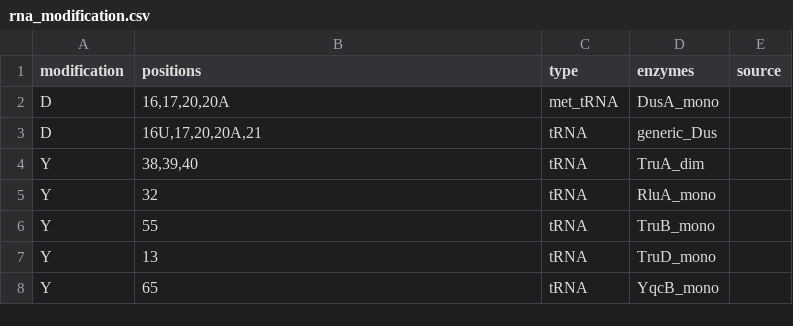
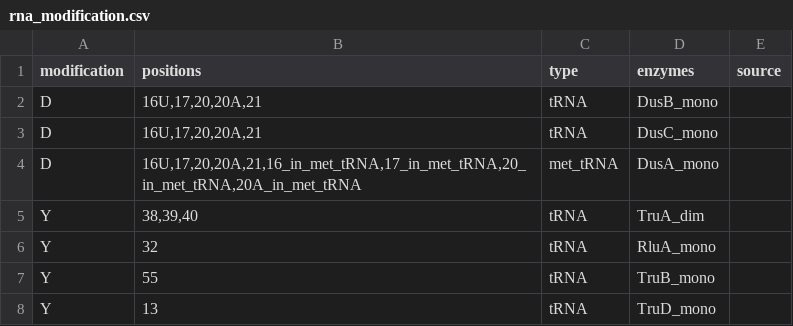
Before and after one commit to sDiegoMart/coralme, a CSV file: coralme/iJL1678b-ME/building_data/rna_modification.csv, drawn as a sheet; only a part is shown; the shorter side is filled out with more unchanged rows.

Commit message:
changed rna_mods DusA generics

```diff
--- a/coralme/iJL1678b-ME/building_data/rna_modification.csv
+++ b/coralme/iJL1678b-ME/building_data/rna_modification.csv
@@ -1,4 +1,5 @@
 modification	positions	type	enzymes	source
-D	16,17,20,20A	met_tRNA	DusA_mono
-D	16U,17,20,20A,21	tRNA	generic_Dus
+D	16U,17,20,20A,21	tRNA	DusB_mono
+D	16U,17,20,20A,21	tRNA	DusC_mono
+D	16U,17,20,20A,21,16_in_met_tRNA,17_in_met_tRNA,20_in_met_tRNA,20A_in_met_tRNA	met_tRNA	DusA_mono
 Y	38,39,40	tRNA	TruA_dim
```
